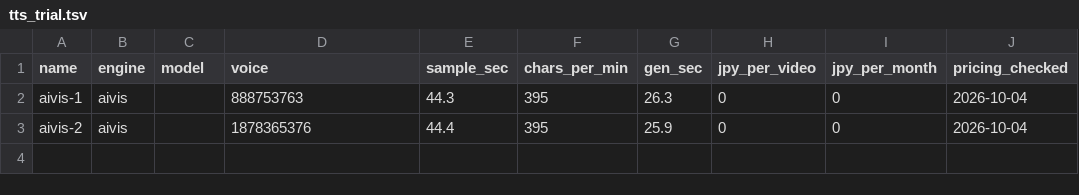
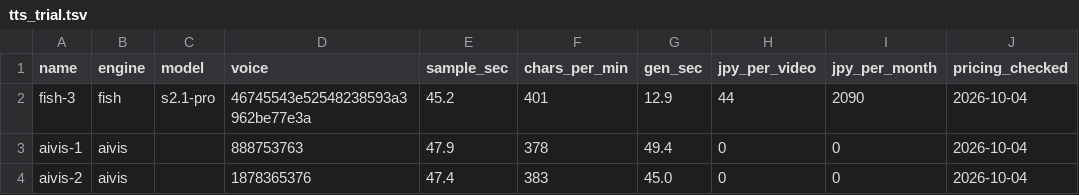
Before and after one commit to kotakurick/youtube, a TSV file: research/benchmark/compare/tts_trial.tsv, drawn as a sheet.

```diff
--- a/research/benchmark/compare/tts_trial.tsv
+++ b/research/benchmark/compare/tts_trial.tsv
@@ -1,3 +1,4 @@
 name	engine	model	voice	sample_sec	chars_per_min	gen_sec	jpy_per_video	jpy_per_month	pricing_checked
-aivis-1	aivis		888753763	44.3	395	26.3	0	0	2026-10-04
-aivis-2	aivis		1878365376	44.4	395	25.9	0	0	2026-10-04
+fish-3	fish	s2.1-pro	46745543e52548238593a3962be77e3a	45.2	401	12.9	44	2090	2026-10-04
+aivis-1	aivis		888753763	47.9	378	49.4	0	0	2026-10-04
+aivis-2	aivis		1878365376	47.4	383	45.0	0	0	2026-10-04
```
Also changed, not shown: research/benchmark/compare/listening.csv, 1 other file.
